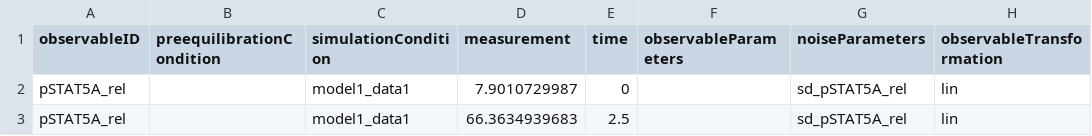
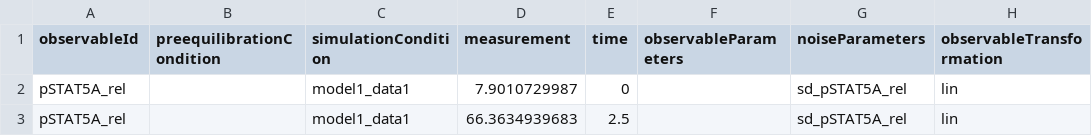
Before and after one commit to erikadudki/Benchmark-Models, a TSV file: hackathon_contributions_new_data_format/boehm_JProteomeRes2014/measurementData_Boehm_JProteomeRes2014.tsv, drawn as a sheet; only a part is shown.

```diff
--- a/hackathon_contributions_new_data_format/boehm_JProteomeRes2014/measurementData_Boehm_JProteomeRes2014.tsv
+++ b/hackathon_contributions_new_data_format/boehm_JProteomeRes2014/measurementData_Boehm_JProteomeRes2014.tsv
@@ -1,2 +1,2 @@
-observableID	preequilibrationCondition	simulationCondition	measurement	time	observableParameters	noiseParameters 	observableTransformation
+observableId	preequilibrationCondition	simulationCondition	measurement	time	observableParameters	noiseParameters 	observableTransformation
 pSTAT5A_rel		model1_data1	7.9010729987	0		sd_pSTAT5A_rel	lin
```
Also changed, not shown: hackathon_contributions_new_data_format/Fujita_SciSignal2010/experimentalCondition_Fujita_SciSignal2010.tsv, hackathon_contributions_new_data_format/Fujita_SciSignal2010/measurementData_Fujita_SciSignal2010.tsv, 5 other files.
